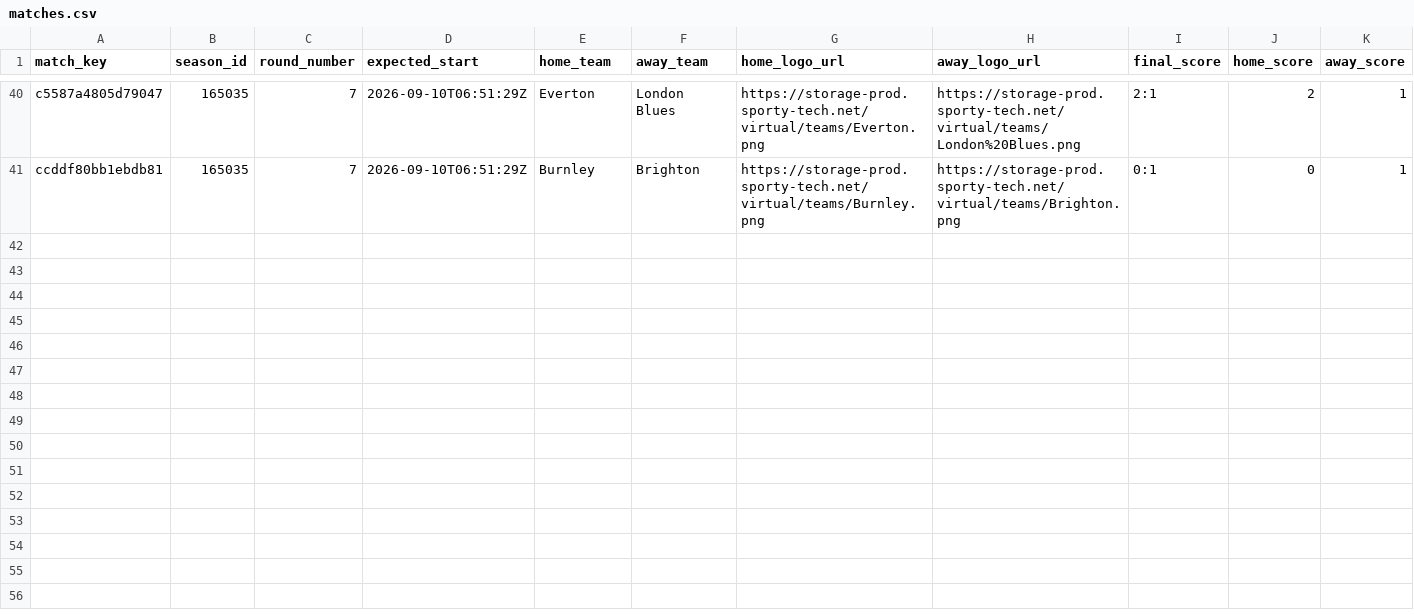
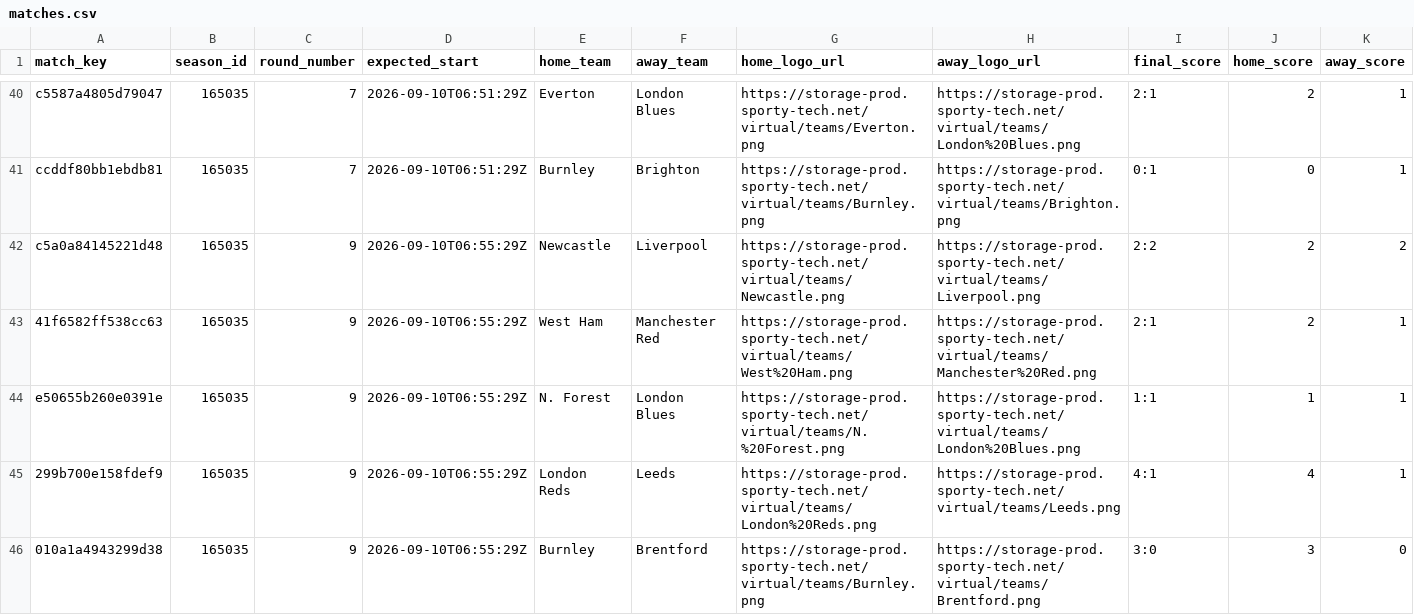
Before and after one commit to michaeldiary77-sys/virtual-leagues-collector, a CSV file: data/8035_english-league/matches.csv, drawn as a sheet; only a part is shown, gaps mark what is left out; rows hold the shown columns only; the diff covers the shown part only; the diff names each change by its address in the sheet, - before the commit and + after, or states it on an @@ line.

```diff
--- a/data/8035_english-league/matches.csv
+++ b/data/8035_english-league/matches.csv
+row 42: c5a0a84145221d48 | 165035 | 9 | 2026-09-10T06:55:29Z | Newcastle | Liverpool | https://storage-prod.sporty-tech.net/virtual/teams/Newcastle.png | https://storage-prod.sporty-tech.net/virtual/teams/Liverpool.png | 2:2 | 2 | 2
+row 43: 41f6582ff538cc63 | 165035 | 9 | 2026-09-10T06:55:29Z | West Ham | Manchester Red | https://storage-prod.sporty-tech.net/virtual/teams/West%20Ham.png | https://storage-prod.sporty-tech.net/virtual/teams/Manchester%20Red.png | 2:1 | 2 | 1
+row 44: e50655b260e0391e | 165035 | 9 | 2026-09-10T06:55:29Z | N. Forest | London Blues | https://storage-prod.sporty-tech.net/virtual/teams/N.%20Forest.png | https://storage-prod.sporty-tech.net/virtual/teams/London%20Blues.png | 1:1 | 1 | 1
+row 45: 299b700e158fdef9 | 165035 | 9 | 2026-09-10T06:55:29Z | London Reds | Leeds | https://storage-prod.sporty-tech.net/virtual/teams/London%20Reds.png | https://storage-prod.sporty-tech.net/virtual/teams/Leeds.png | 4:1 | 4 | 1
+row 46: 010a1a4943299d38 | 165035 | 9 | 2026-09-10T06:55:29Z | Burnley | Brentford | https://storage-prod.sporty-tech.net/virtual/teams/Burnley.png | https://storage-prod.sporty-tech.net/virtual/teams/Brentford.png | 3:0 | 3 | 0
```
Also changed, not shown: 5 added rows elsewhere in this file, data/8037_spanish-league/matches.csv, data/8056_champions-league/matches.csv, 42 other files.
